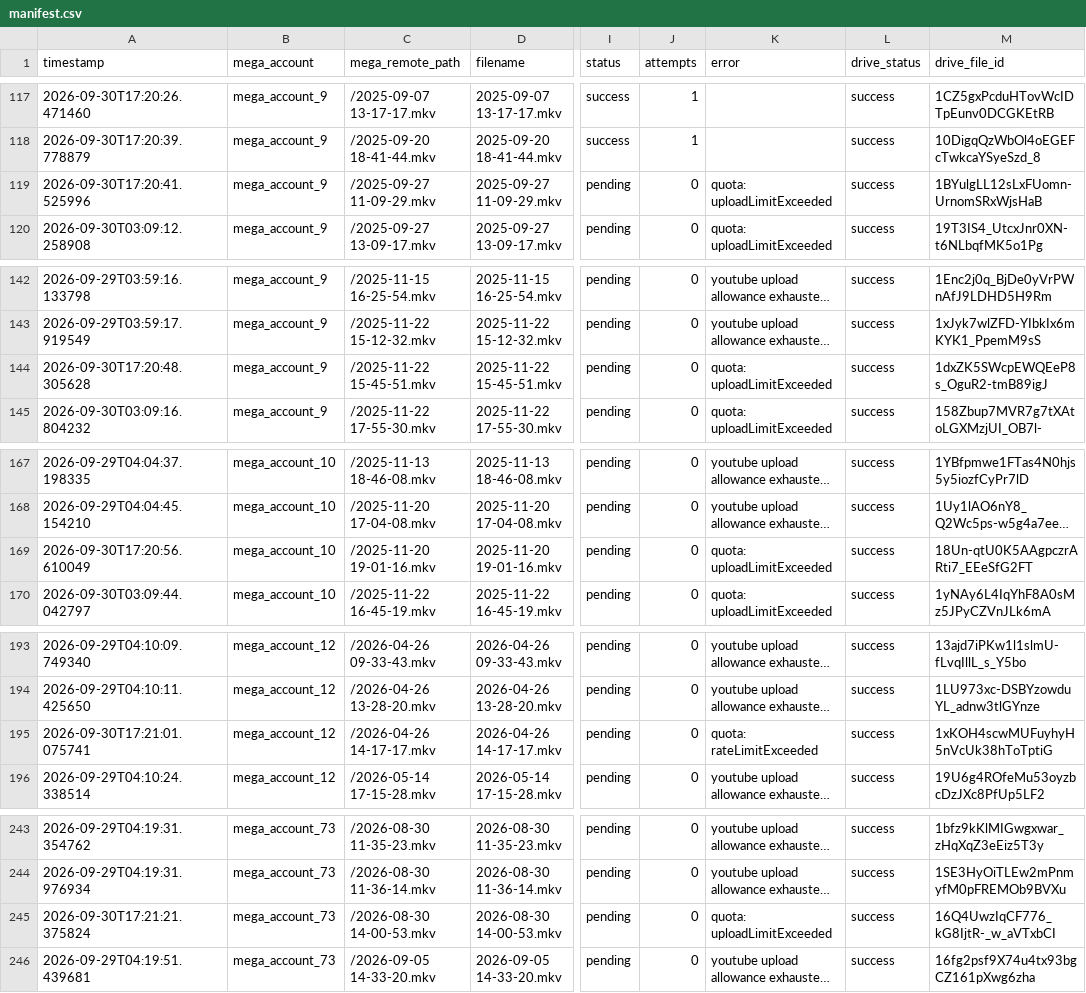
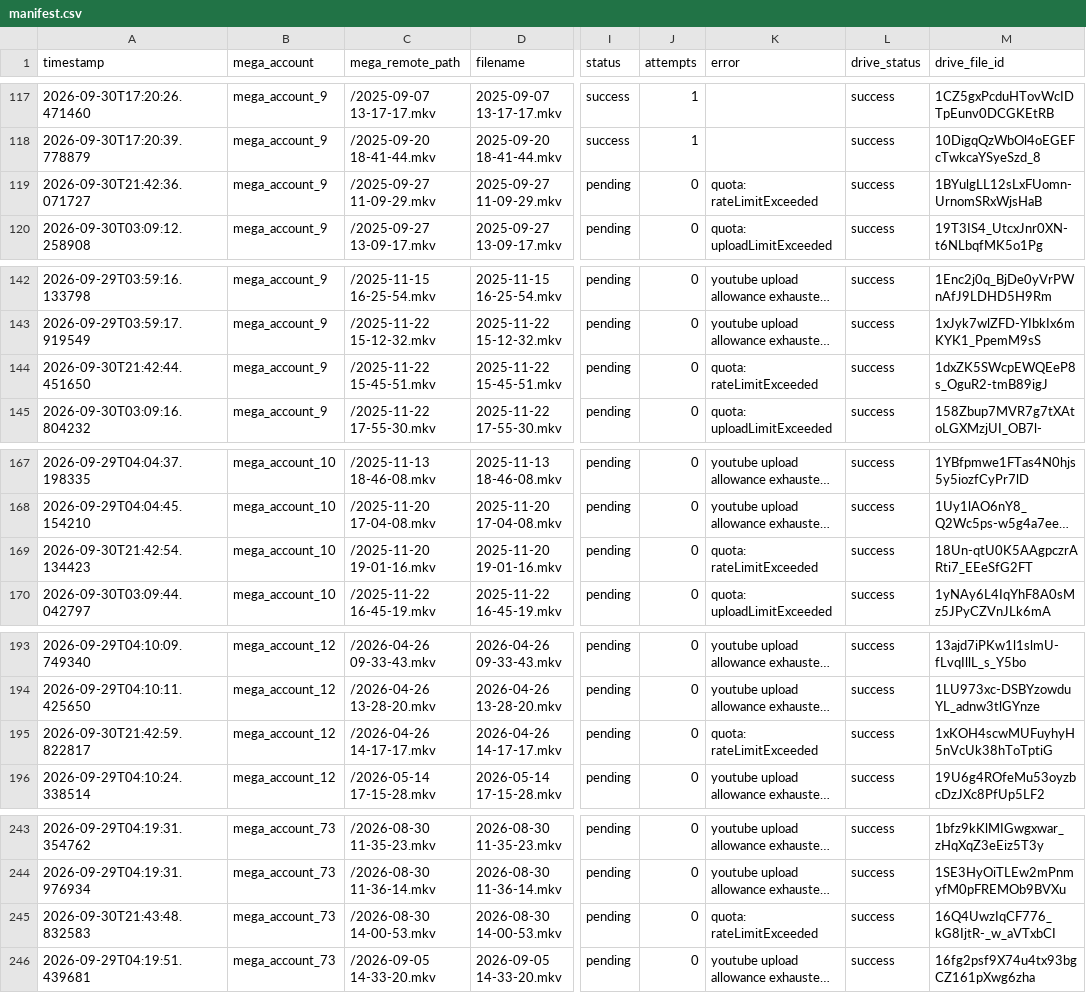
Before and after one commit to authorss81/mega2drive, a CSV file: manifest.csv, drawn as a sheet; only a part is shown, gaps mark what is left out; long unchanged cells end in …; the diff covers the shown part only; the diff names each change by its address in the sheet, - before the commit and + after, or states it on an @@ line.

```diff
--- a/manifest.csv
+++ b/manifest.csv
-A119 (timestamp): 2026-09-30T17:20:41.525996
+A119 (timestamp): 2026-09-30T21:42:36.071727
-K119 (error): quota: uploadLimitExceeded
+K119 (error): quota: rateLimitExceeded
-A144 (timestamp): 2026-09-30T17:20:48.305628
+A144 (timestamp): 2026-09-30T21:42:44.451650
-K144 (error): quota: uploadLimitExceeded
+K144 (error): quota: rateLimitExceeded
-A169 (timestamp): 2026-09-30T17:20:56.610049
+A169 (timestamp): 2026-09-30T21:42:54.134423
-K169 (error): quota: uploadLimitExceeded
+K169 (error): quota: rateLimitExceeded
-A195 (timestamp): 2026-09-30T17:21:01.075741
+A195 (timestamp): 2026-09-30T21:42:59.822817
-A245 (timestamp): 2026-09-30T17:21:21.375824
+A245 (timestamp): 2026-09-30T21:43:48.832583
-K245 (error): quota: uploadLimitExceeded
+K245 (error): quota: rateLimitExceeded
```
Also changed, not shown: 1 edited cell elsewhere in this file, 1 other file.
